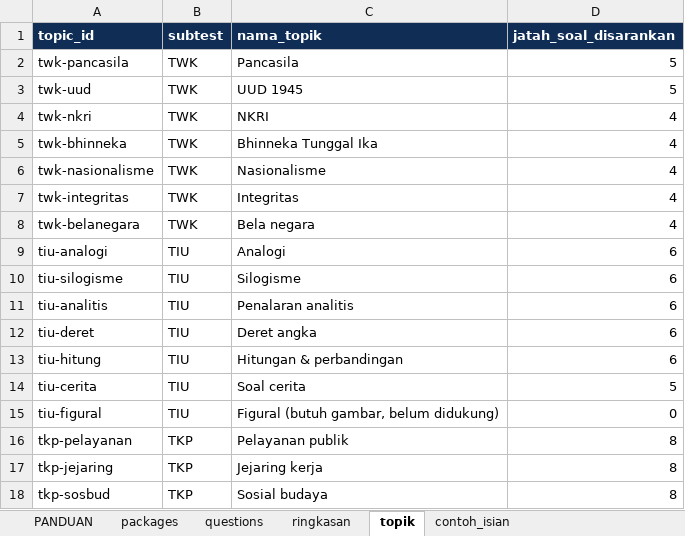
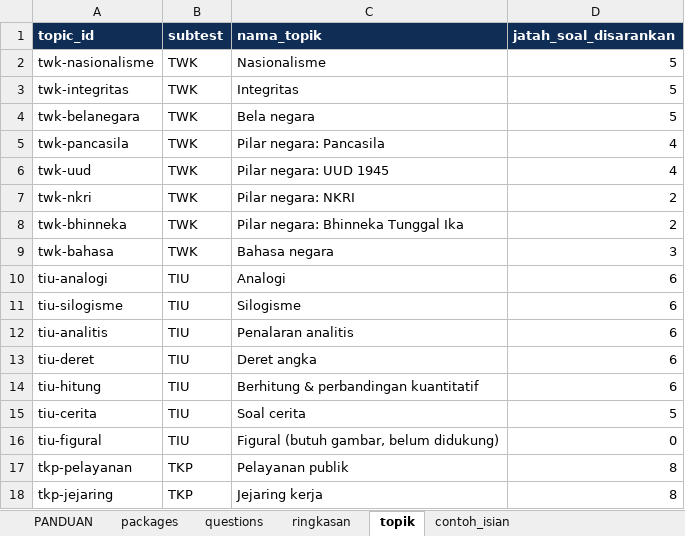
Before and after one commit to primajanacenter/website, an Excel workbook: siapcpns/docs/template-paket-soal-tryout.xlsx, sheet topik, drawn as a sheet; only a part is shown; the shorter side is filled out with more unchanged rows; values as stored, in another font and other column widths than the file's, no borders; removed rows and columns are numbered as before the commit, all else as after; the diff names each change by its address in the sheet, - before the commit and + after, or states it on an @@ line.

```diff
--- a/siapcpns/docs/template-paket-soal-tryout.xlsx (sheet topik)
+++ b/siapcpns/docs/template-paket-soal-tryout.xlsx (sheet topik)
-row 2: twk-pancasila | TWK | Pancasila | 5
-row 3: twk-uud | TWK | UUD 1945 | 5
-row 4: twk-nkri | TWK | NKRI | 4
-row 5: twk-bhinneka | TWK | Bhinneka Tunggal Ika | 4
-D2:D4 (jatah_soal_disarankan): 4
+D2:D4 (jatah_soal_disarankan): 5
+row 5: twk-pancasila | TWK | Pilar negara: Pancasila | 4
+row 6: twk-uud | TWK | Pilar negara: UUD 1945 | 4
+row 7: twk-nkri | TWK | Pilar negara: NKRI | 2
+row 8: twk-bhinneka | TWK | Pilar negara: Bhinneka Tunggal Ika | 2
+row 9: twk-bahasa | TWK | Bahasa negara | 3
-C14 (nama_topik): Hitungan & perbandingan
+C14 (nama_topik): Berhitung & perbandingan kuantitatif
```
Also changed, not shown: sheet ringkasan, sheet questions, sheet packages, formulas that keep their value, 1 other file.
